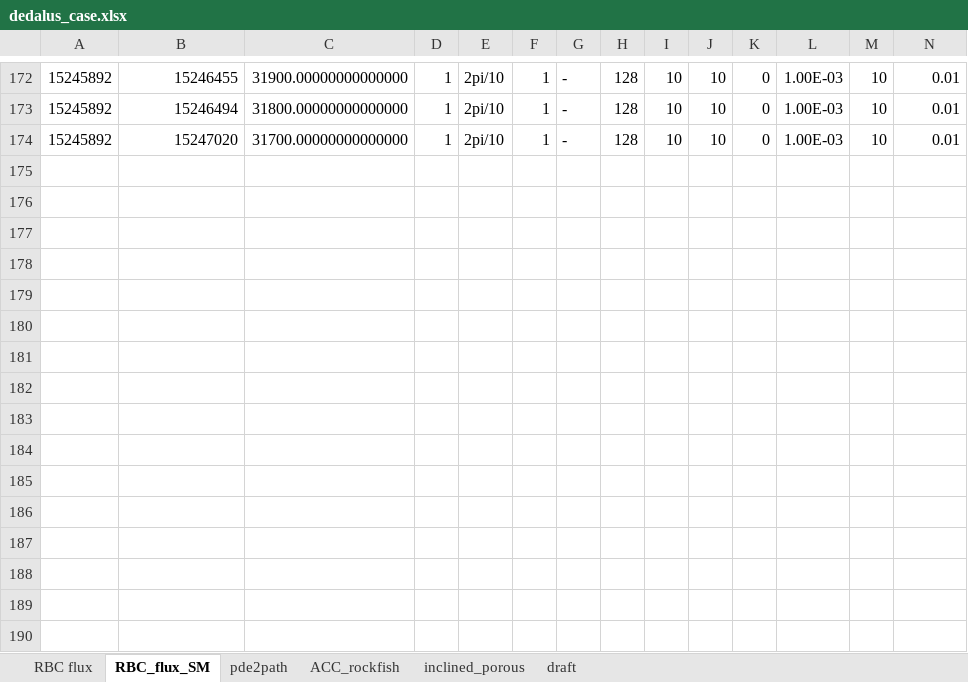
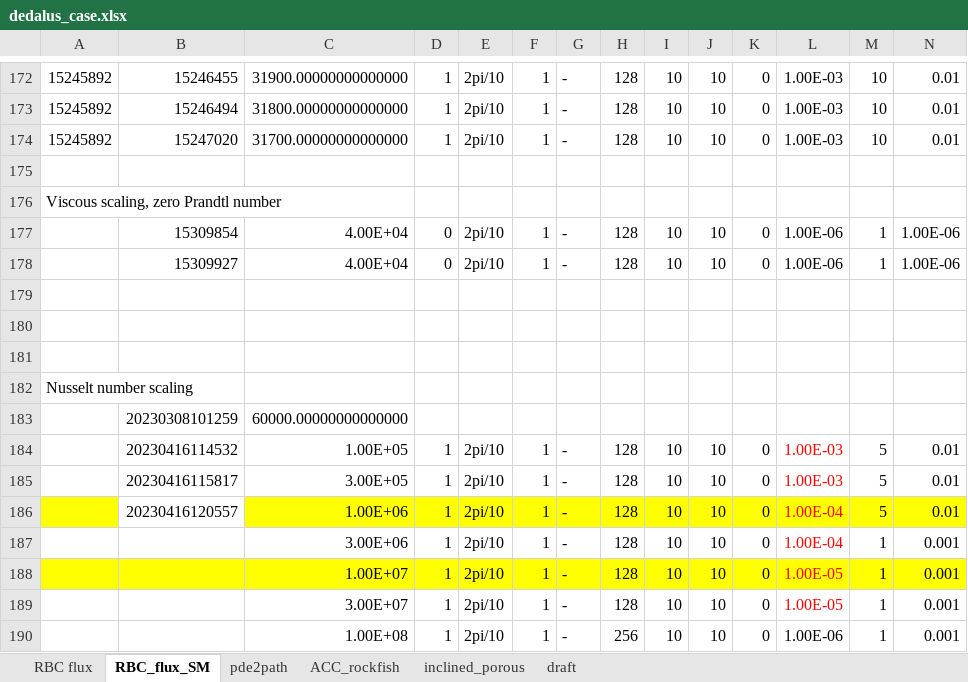
Before and after one commit to cliu124/dedalus_main, an Excel workbook: dedalus_case.xlsx, sheet RBC_flux_SM, drawn as a sheet; only a part is shown, gaps mark what is left out; values as stored, in another font and other column widths than the file's, no borders; rows hold the shown columns only; the diff names each change by its address in the sheet, - before the commit and + after, or states it on an @@ line.

Commit message:
Update fixed flux

```diff
--- a/dedalus_case.xlsx (sheet RBC_flux_SM)
+++ b/dedalus_case.xlsx (sheet RBC_flux_SM)
+row 175: (empty)
+row 176: Viscous scaling, zero Prandtl number
+row 177:  | 15309854 | 4.00E+04 | 0 | 2pi/10 | 1 | - | 128 | 10 | 10 | 0 | 1.00E-06 | 1 | 1.00E-06
+row 178:  | 15309927 | 4.00E+04 | 0 | 2pi/10 | 1 | - | 128 | 10 | 10 | 0 | 1.00E-06 | 1 | 1.00E-06
+row 179: (empty)
+row 180: (empty)
+row 181: (empty)
+row 182: Nusselt number scaling
+row 183:  | 20230308101259 | 60000.00000000000000
+row 184:  | 20230416114532 | 1.00E+05 | 1 | 2pi/10 | 1 | - | 128 | 10 | 10 | 0 | 1.00E-03 | 5 | 0.01
+row 185:  | 20230416115817 | 3.00E+05 | 1 | 2pi/10 | 1 | - | 128 | 10 | 10 | 0 | 1.00E-03 | 5 | 0.01
+row 186:  | 20230416120557 | 1.00E+06 | 1 | 2pi/10 | 1 | - | 128 | 10 | 10 | 0 | 1.00E-04 | 5 | 0.01
+row 187:  |  | 3.00E+06 | 1 | 2pi/10 | 1 | - | 128 | 10 | 10 | 0 | 1.00E-04 | 1 | 0.001
+row 188:  |  | 1.00E+07 | 1 | 2pi/10 | 1 | - | 128 | 10 | 10 | 0 | 1.00E-05 | 1 | 0.001
+row 189:  |  | 3.00E+07 | 1 | 2pi/10 | 1 | - | 128 | 10 | 10 | 0 | 1.00E-05 | 1 | 0.001
+row 190:  |  | 1.00E+08 | 1 | 2pi/10 | 1 | - | 256 | 10 | 10 | 0 | 1.00E-06 | 1 | 0.001
```
Also changed, not shown: sheet RBC flux, sheet draft, 18 other files.
